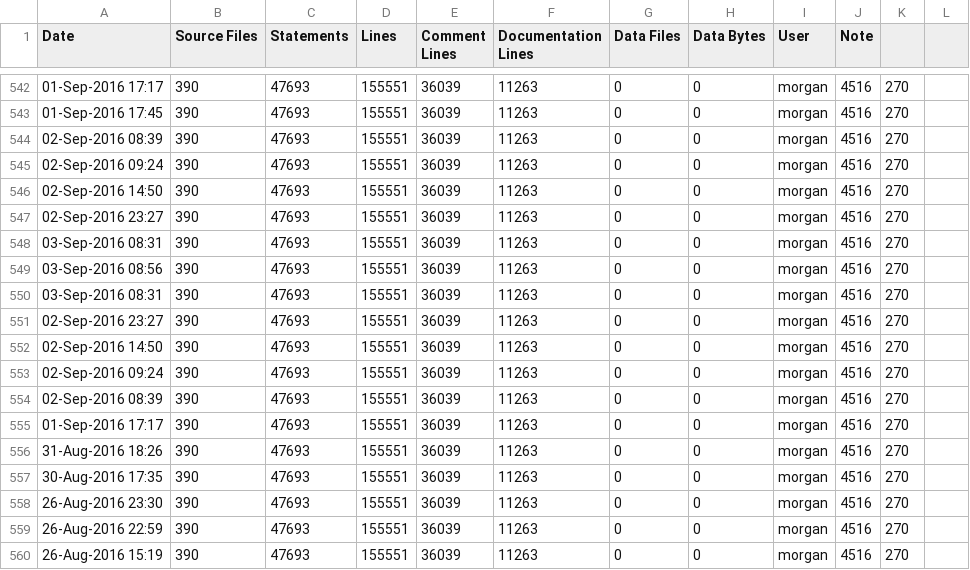
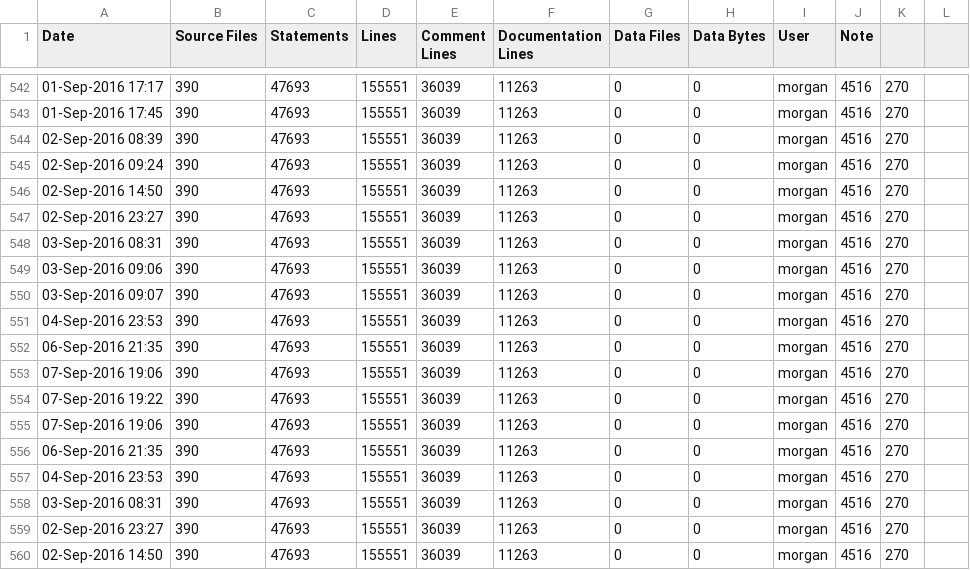
Before and after one commit to RomkoSI/G3D, a CSV file: assimp.lib/ice-stats.csv, drawn as a sheet; only a part is shown, gaps mark what is left out; the shorter side is filled out with more unchanged rows.

```diff
--- a/assimp.lib/ice-stats.csv
+++ b/assimp.lib/ice-stats.csv
@@ -548,3 +548,11 @@ Date,Source Files,Statements,Lines,Comment Lines,Documentation Lines,Data Files,
 03-Sep-2016 08:31,390,47693,155551,36039,11263,0,0,morgan,4516,270
-03-Sep-2016 08:56,390,47693,155551,36039,11263,0,0,morgan,4516,270
+03-Sep-2016 09:06,390,47693,155551,36039,11263,0,0,morgan,4516,270
+03-Sep-2016 09:07,390,47693,155551,36039,11263,0,0,morgan,4516,270
+04-Sep-2016 23:53,390,47693,155551,36039,11263,0,0,morgan,4516,270
+06-Sep-2016 21:35,390,47693,155551,36039,11263,0,0,morgan,4516,270
+07-Sep-2016 19:06,390,47693,155551,36039,11263,0,0,morgan,4516,270
+07-Sep-2016 19:22,390,47693,155551,36039,11263,0,0,morgan,4516,270
+07-Sep-2016 19:06,390,47693,155551,36039,11263,0,0,morgan,4516,270
+06-Sep-2016 21:35,390,47693,155551,36039,11263,0,0,morgan,4516,270
+04-Sep-2016 23:53,390,47693,155551,36039,11263,0,0,morgan,4516,270
 03-Sep-2016 08:31,390,47693,155551,36039,11263,0,0,morgan,4516,270
```
Also changed, not shown: G3D.lib/ice-stats.csv, GLG3D.lib/ice-stats.csv, 13 other files.
